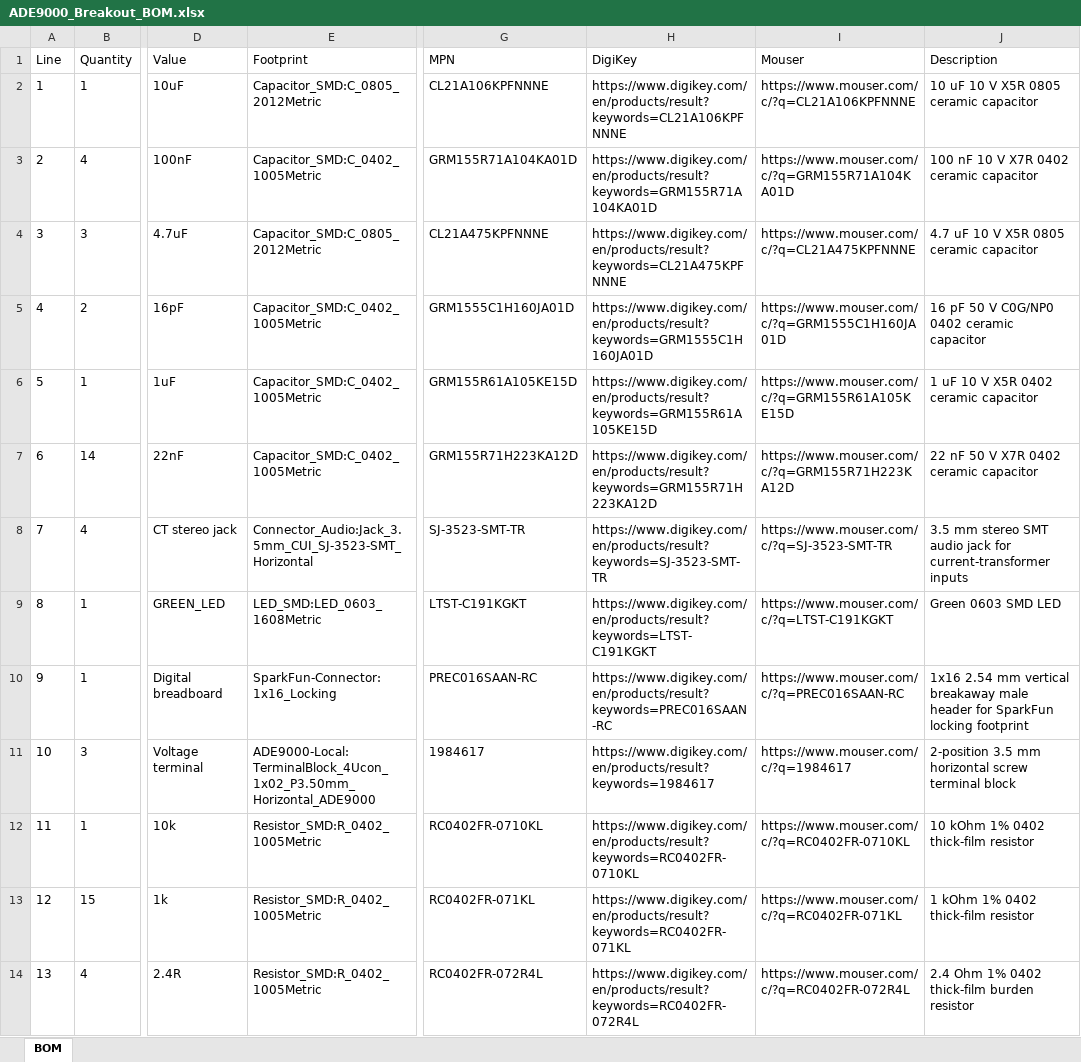
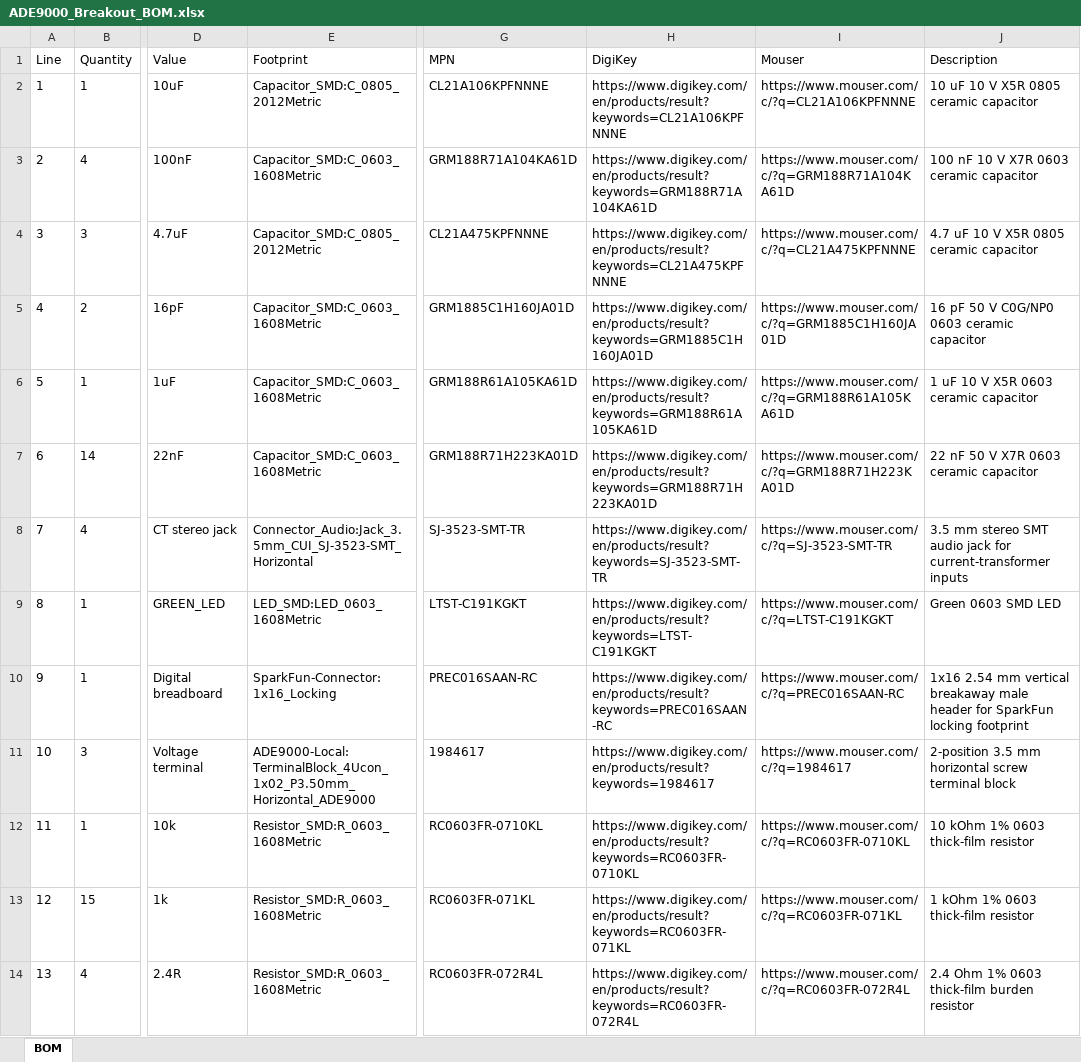
Before and after one commit to whatnick/ADE9000_Breakout, an Excel workbook: bom/ADE9000_Breakout_BOM.xlsx, sheet BOM, drawn as a sheet; only a part is shown, gaps mark what is left out; values as stored, in another font and other column widths than the file's, no borders; the diff covers the shown part only; the diff names each change by its address in the sheet, - before the commit and + after, or states it on an @@ line.

```diff
--- a/bom/ADE9000_Breakout_BOM.xlsx (sheet BOM)
+++ b/bom/ADE9000_Breakout_BOM.xlsx (sheet BOM)
-E3 (Footprint): Capacitor_SMD:C_0402_1005Metric
+E3 (Footprint): Capacitor_SMD:C_0603_1608Metric
-G3 (MPN): GRM155R71A104KA01D
+G3 (MPN): GRM188R71A104KA61D
-H3 (DigiKey): https://www.digikey.com/en/products/result?keywords=GRM155R71A104KA01D
+H3 (DigiKey): https://www.digikey.com/en/products/result?keywords=GRM188R71A104KA61D
-I3 (Mouser): https://www.mouser.com/c/?q=GRM155R71A104KA01D
+I3 (Mouser): https://www.mouser.com/c/?q=GRM188R71A104KA61D
-J3 (Description): 100 nF 10 V X7R 0402 ceramic capacitor
+J3 (Description): 100 nF 10 V X7R 0603 ceramic capacitor
-E5:E7 (Footprint): Capacitor_SMD:C_0402_1005Metric
+E5:E7 (Footprint): Capacitor_SMD:C_0603_1608Metric
-G5 (MPN): GRM1555C1H160JA01D
+G5 (MPN): GRM1885C1H160JA01D
-H5 (DigiKey): https://www.digikey.com/en/products/result?keywords=GRM1555C1H160JA01D
+H5 (DigiKey): https://www.digikey.com/en/products/result?keywords=GRM1885C1H160JA01D
-I5 (Mouser): https://www.mouser.com/c/?q=GRM1555C1H160JA01D
+I5 (Mouser): https://www.mouser.com/c/?q=GRM1885C1H160JA01D
-J5 (Description): 16 pF 50 V C0G/NP0 0402 ceramic capacitor
+J5 (Description): 16 pF 50 V C0G/NP0 0603 ceramic capacitor
-G6 (MPN): GRM155R61A105KE15D
+G6 (MPN): GRM188R61A105KA61D
-H6 (DigiKey): https://www.digikey.com/en/products/result?keywords=GRM155R61A105KE15D
+H6 (DigiKey): https://www.digikey.com/en/products/result?keywords=GRM188R61A105KA61D
-I6 (Mouser): https://www.mouser.com/c/?q=GRM155R61A105KE15D
+I6 (Mouser): https://www.mouser.com/c/?q=GRM188R61A105KA61D
-J6 (Description): 1 uF 10 V X5R 0402 ceramic capacitor
+J6 (Description): 1 uF 10 V X5R 0603 ceramic capacitor
-G7 (MPN): GRM155R71H223KA12D
+G7 (MPN): GRM188R71H223KA01D
-H7 (DigiKey): https://www.digikey.com/en/products/result?keywords=GRM155R71H223KA12D
+H7 (DigiKey): https://www.digikey.com/en/products/result?keywords=GRM188R71H223KA01D
-I7 (Mouser): https://www.mouser.com/c/?q=GRM155R71H223KA12D
+I7 (Mouser): https://www.mouser.com/c/?q=GRM188R71H223KA01D
-J7 (Description): 22 nF 50 V X7R 0402 ceramic capacitor
+J7 (Description): 22 nF 50 V X7R 0603 ceramic capacitor
-E12:E14 (Footprint): Resistor_SMD:R_0402_1005Metric
+E12:E14 (Footprint): Resistor_SMD:R_0603_1608Metric
-G12 (MPN): RC0402FR-0710KL
+G12 (MPN): RC0603FR-0710KL
-H12 (DigiKey): https://www.digikey.com/en/products/result?keywords=RC0402FR-0710KL
+H12 (DigiKey): https://www.digikey.com/en/products/result?keywords=RC0603FR-0710KL
-I12 (Mouser): https://www.mouser.com/c/?q=RC0402FR-0710KL
+I12 (Mouser): https://www.mouser.com/c/?q=RC0603FR-0710KL
-J12 (Description): 10 kOhm 1% 0402 thick-film resistor
+J12 (Description): 10 kOhm 1% 0603 thick-film resistor
-G13 (MPN): RC0402FR-071KL
+G13 (MPN): RC0603FR-071KL
-H13 (DigiKey): https://www.digikey.com/en/products/result?keywords=RC0402FR-071KL
+H13 (DigiKey): https://www.digikey.com/en/products/result?keywords=RC0603FR-071KL
-I13 (Mouser): https://www.mouser.com/c/?q=RC0402FR-071KL
+I13 (Mouser): https://www.mouser.com/c/?q=RC0603FR-071KL
-J13 (Description): 1 kOhm 1% 0402 thick-film resistor
+J13 (Description): 1 kOhm 1% 0603 thick-film resistor
-G14 (MPN): RC0402FR-072R4L
+G14 (MPN): RC0603FR-072R4L
-H14 (DigiKey): https://www.digikey.com/en/products/result?keywords=RC0402FR-072R4L
+H14 (DigiKey): https://www.digikey.com/en/products/result?keywords=RC0603FR-072R4L
-I14 (Mouser): https://www.mouser.com/c/?q=RC0402FR-072R4L
+I14 (Mouser): https://www.mouser.com/c/?q=RC0603FR-072R4L
-J14 (Description): 2.4 Ohm 1% 0402 thick-film burden resistor
+J14 (Description): 2.4 Ohm 1% 0603 thick-film burden resistor
```
Also changed, not shown: 10 edited cells elsewhere in this sheet, 15 other files.
